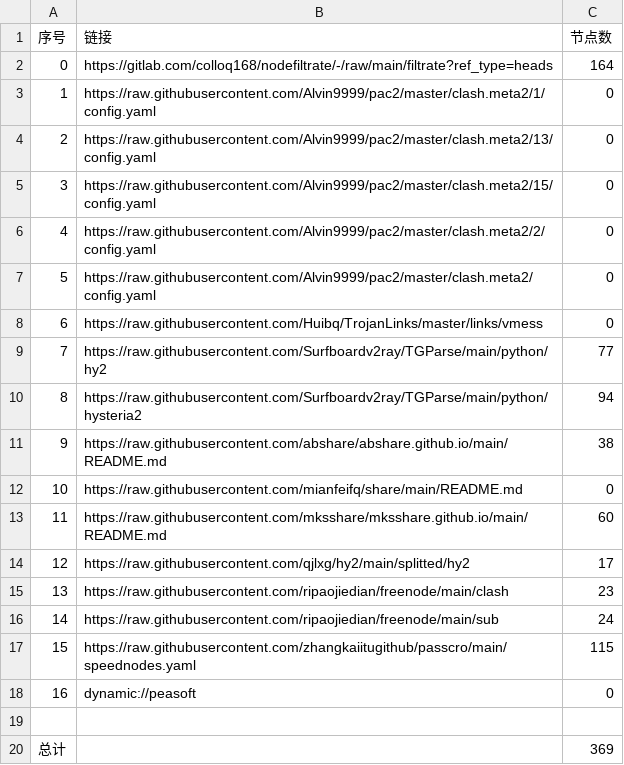
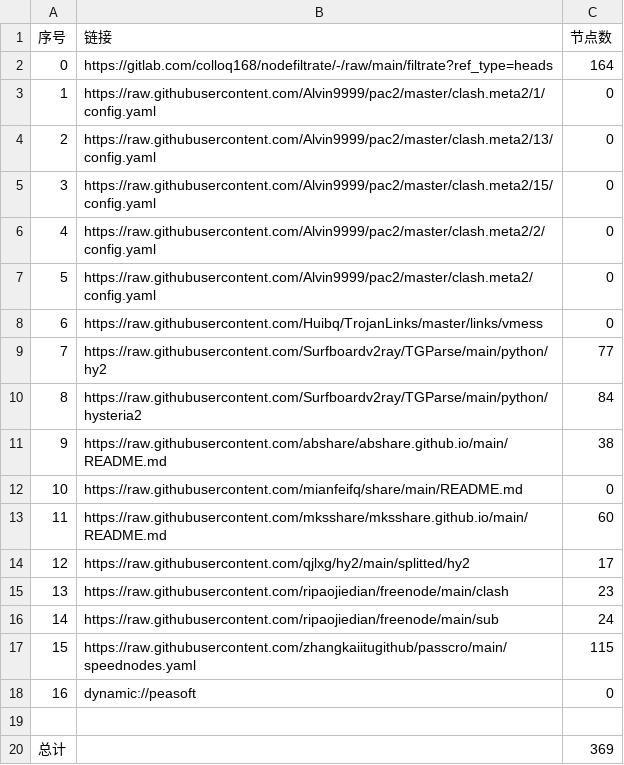
Before and after one commit to ming1386/NoMoreWalls, a CSV file: list_result.csv, drawn as a sheet.

```diff
--- a/list_result.csv
+++ b/list_result.csv
@@ -9,3 +9,3 @@
 7,https://raw.githubusercontent.com/Surfboardv2ray/TGParse/main/python/hy2,77
-8,https://raw.githubusercontent.com/Surfboardv2ray/TGParse/main/python/hysteria2,94
+8,https://raw.githubusercontent.com/Surfboardv2ray/TGParse/main/python/hysteria2,84
 9,https://raw.githubusercontent.com/abshare/abshare.github.io/main/README.md,38
```
Also changed, not shown: 5 other files.
